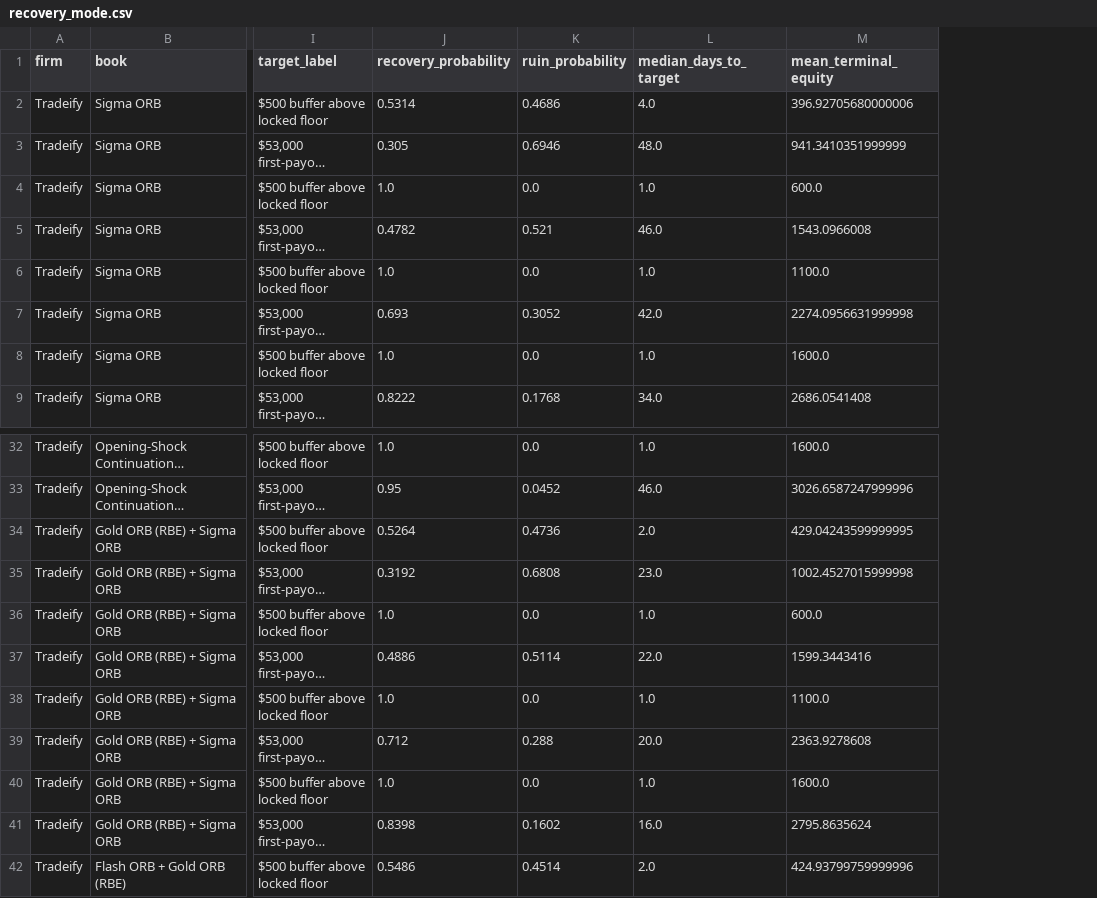
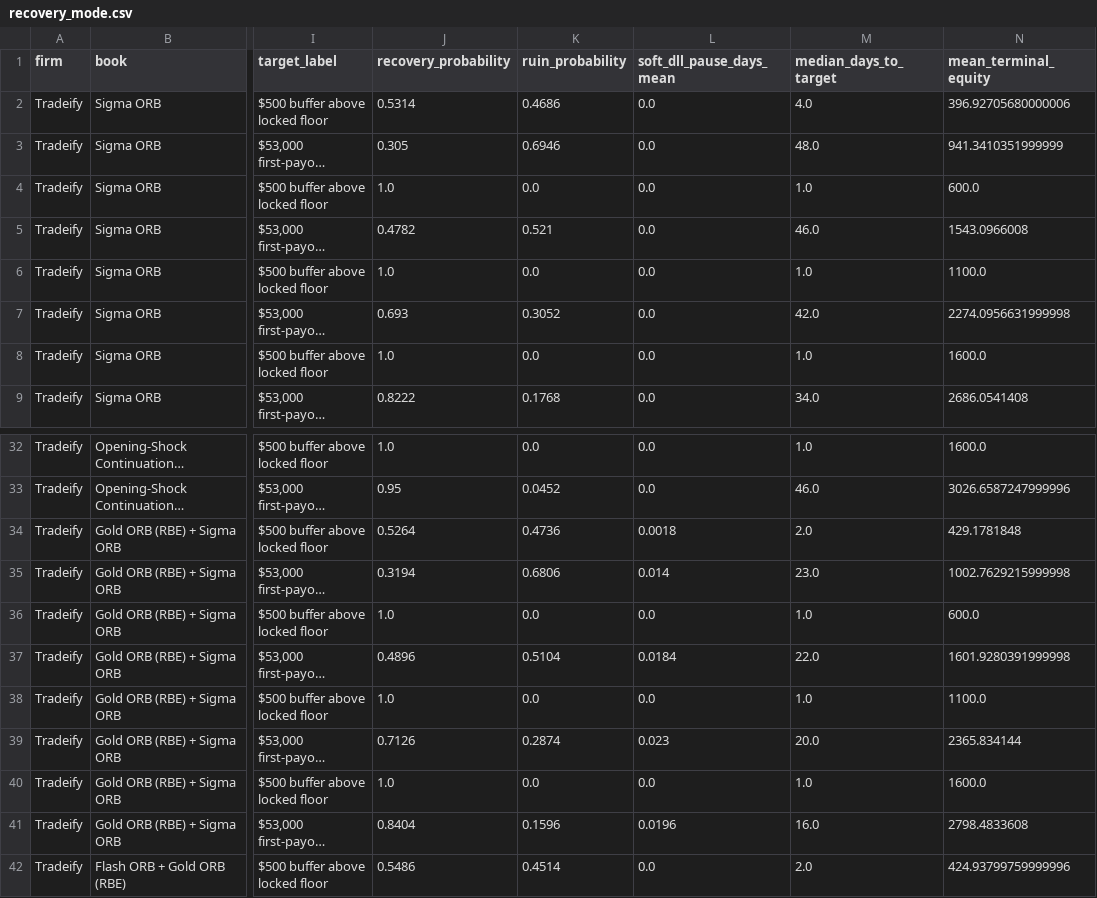
Before and after one commit to EricOsas/Portfolio-Research, a CSV file: Prop-Firms/Tradeify-50K-Growth-Futures/reports/recovery_mode.csv, drawn as a sheet; only a part is shown, gaps mark what is left out; long unchanged cells end in …; addresses are those after the commit; the diff names each change by its address in the sheet, - before the commit and + after, or states it on an @@ line.

```diff
--- a/Prop-Firms/Tradeify-50K-Growth-Futures/reports/recovery_mode.csv
+++ b/Prop-Firms/Tradeify-50K-Growth-Futures/reports/recovery_mode.csv
+column L (soft_dll_pause_days_mean), rows 2-9: all 0.0; rows 32-42: 0.0 | 0.0 | 0.0018 | 0.014 | 0.0 | 0.0184 | 0.0 | 0.023 | 0.0 | 0.0196 | 0.0
-N34 (mean_terminal_equity): 429.04243599999995
+N34 (mean_terminal_equity): 429.1781848
-J35 (recovery_probability): 0.3192
+J35 (recovery_probability): 0.3194
-K35 (ruin_probability): 0.6808
+K35 (ruin_probability): 0.6806
-N35 (mean_terminal_equity): 1002.4527015999998
+N35 (mean_terminal_equity): 1002.7629215999998
-J37 (recovery_probability): 0.4886
+J37 (recovery_probability): 0.4896
-K37 (ruin_probability): 0.5114
+K37 (ruin_probability): 0.5104
-N37 (mean_terminal_equity): 1599.3443416
+N37 (mean_terminal_equity): 1601.9280391999998
-J39 (recovery_probability): 0.712
+J39 (recovery_probability): 0.7126
-K39 (ruin_probability): 0.288
+K39 (ruin_probability): 0.2874
-N39 (mean_terminal_equity): 2363.9278608
+N39 (mean_terminal_equity): 2365.834144
-J41 (recovery_probability): 0.8398
+J41 (recovery_probability): 0.8404
-K41 (ruin_probability): 0.1602
+K41 (ruin_probability): 0.1596
-N41 (mean_terminal_equity): 2795.8635624
+N41 (mean_terminal_equity): 2798.4833608
```
Also changed, not shown: Prop-Firms/FTMO-10K-2Step-CFD/reports/recovery_mode.csv, Prop-Firms/Tradeify-50K-Growth-Futures/reports/book_rankings.csv, 15 other files.
